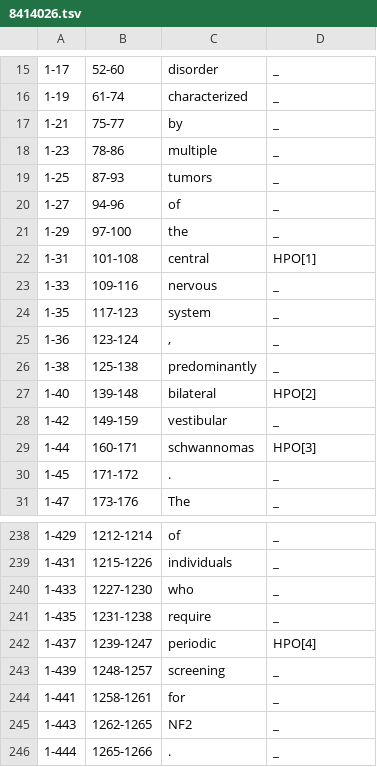
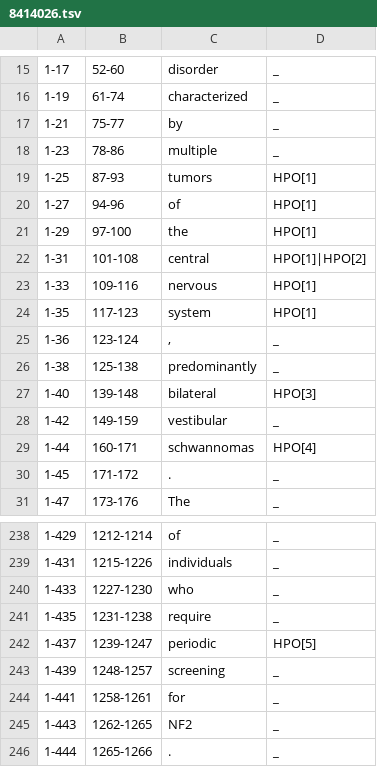
Before and after one commit to lasigeBioTM/HPO_Crowd_Annotation_Experiment, a TSV file: mer_annotations_webanno/annotations/8414026.tsv, drawn as a sheet; only a part is shown, gaps mark what is left out.

```diff
--- a/mer_annotations_webanno/annotations/8414026.tsv
+++ b/mer_annotations_webanno/annotations/8414026.tsv
@@ -18,13 +18,13 @@
 1-23	78-86	multiple	_
-1-25	87-93	tumors	_
-1-27	94-96	of	_
-1-29	97-100	the	_
-1-31	101-108	central	HPO[1]
-1-33	109-116	nervous	_
-1-35	117-123	system	_
+1-25	87-93	tumors	HPO[1]
+1-27	94-96	of	HPO[1]
+1-29	97-100	the	HPO[1]
+1-31	101-108	central	HPO[1]|HPO[2]
+1-33	109-116	nervous	HPO[1]
+1-35	117-123	system	HPO[1]
 1-36	123-124	,	_
 1-38	125-138	predominantly	_
-1-40	139-148	bilateral	HPO[2]
+1-40	139-148	bilateral	HPO[3]
 1-42	149-159	vestibular	_
-1-44	160-171	schwannomas	HPO[3]
+1-44	160-171	schwannomas	HPO[4]
 1-45	171-172	.	_
@@ -241,3 +241,3 @@
 1-435	1231-1238	require	_
-1-437	1239-1247	periodic	HPO[4]
+1-437	1239-1247	periodic	HPO[5]
 1-439	1248-1257	screening	_
```
Also changed, not shown: mer_annotations/annotations/10066029.tsv, mer_annotations/annotations/16401744.tsv, 9 other files.
